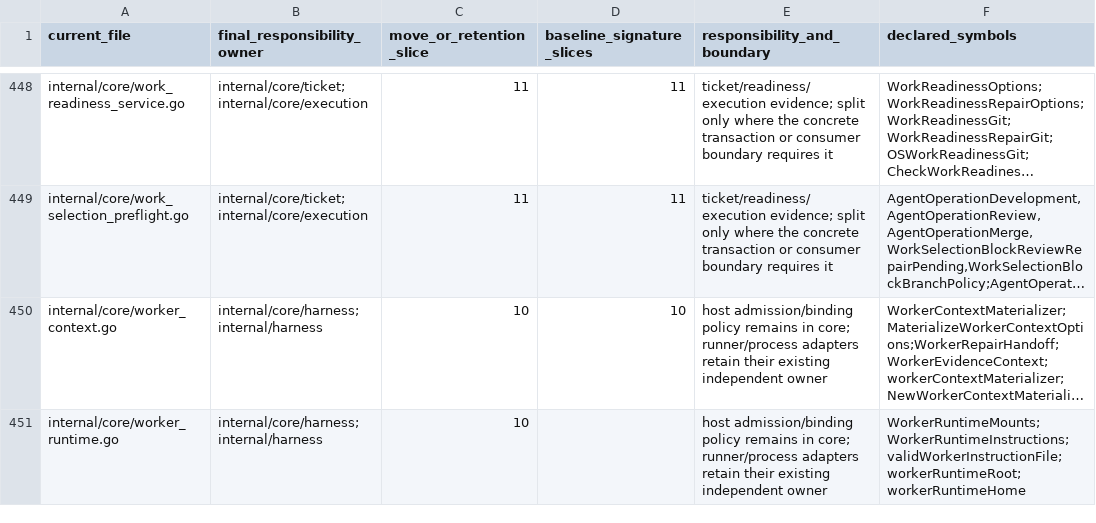
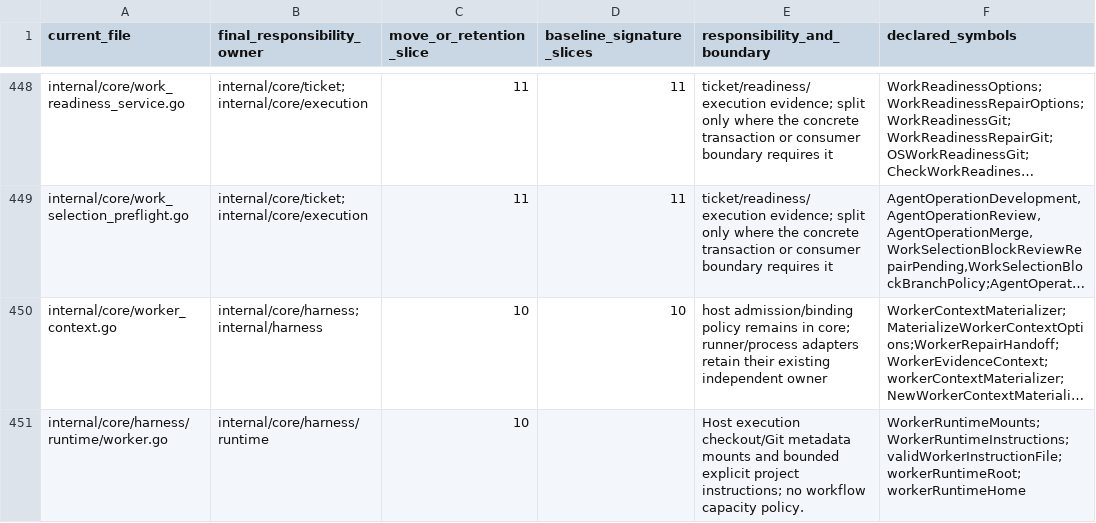
Before and after one commit to adrianpk/chr, a CSV file: ops/default/plan/code-quality-remediation-core-owners.csv, drawn as a sheet; only a part is shown, gaps mark what is left out; long unchanged cells end in …; the diff covers the shown part only; the diff names each change by its address in the sheet, - before the commit and + after, or states it on an @@ line.

Commit message:
refactor: move worker host resources and shared reservation lifetime

```diff
--- a/ops/default/plan/code-quality-remediation-core-owners.csv
+++ b/ops/default/plan/code-quality-remediation-core-owners.csv
-A451 (current_file): internal/core/worker_runtime.go
+A451 (current_file): internal/core/harness/runtime/worker.go
-B451 (final_responsibility_owner): internal/core/harness;internal/harness
+B451 (final_responsibility_owner): internal/core/harness/runtime
-E451 (responsibility_and_boundary): host admission/binding policy remains in core; runner/process adapters retain their existing independent owner
+E451 (responsibility_and_boundary): Host execution checkout/Git metadata mounts and bounded explicit project instructions; no workflow capacity policy.
```
Also changed, not shown: 2 added rows and 4 edited cells elsewhere in this file, 25 other files.
